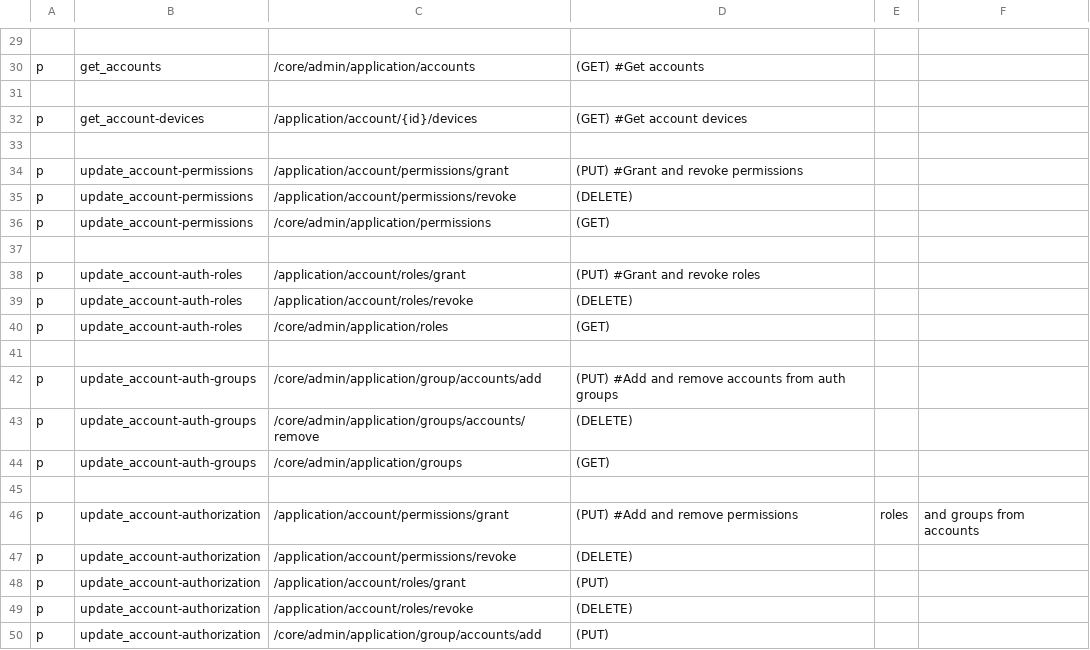
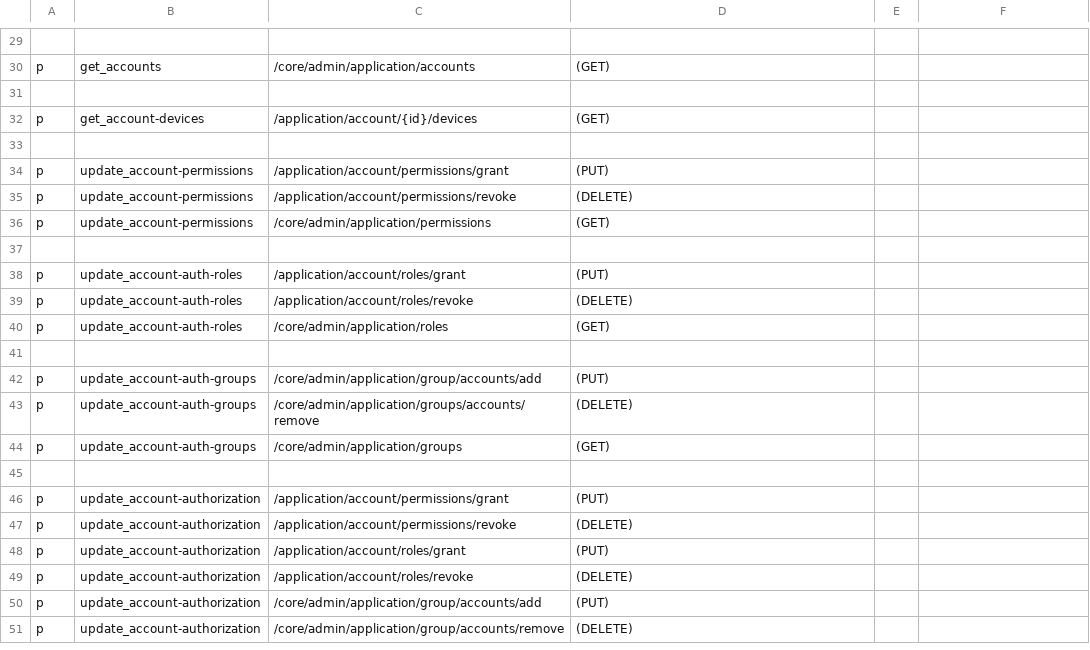
Before and after one commit to rokwire/core-building-block, a CSV file: driver/web/authorization_admin_policy.csv, drawn as a sheet; only a part is shown, gaps mark what is left out; the shorter side is filled out with more unchanged rows; the diff covers the shown part only; the diff names each change by its address in the sheet, - before the commit and + after, or states it on an @@ line.

```diff
--- a/driver/web/authorization_admin_policy.csv
+++ b/driver/web/authorization_admin_policy.csv
-D30: (GET) #Get accounts
+D30: (GET)
-D32: (GET) #Get account devices
+D32: (GET)
-D34: (PUT) #Grant and revoke permissions
+D34: (PUT)
-D38: (PUT) #Grant and revoke roles
+D38: (PUT)
-D42: (PUT) #Add and remove accounts from auth groups
+D42: (PUT)
-D46: (PUT) #Add and remove permissions
+D46: (PUT)
-E46: roles
+E46: (empty)
-F46: and groups from accounts
+F46: (empty)
```
Also changed, not shown: 16 edited cells elsewhere in this file, driver/web/authorization_system_policy.csv, 9 other files.
